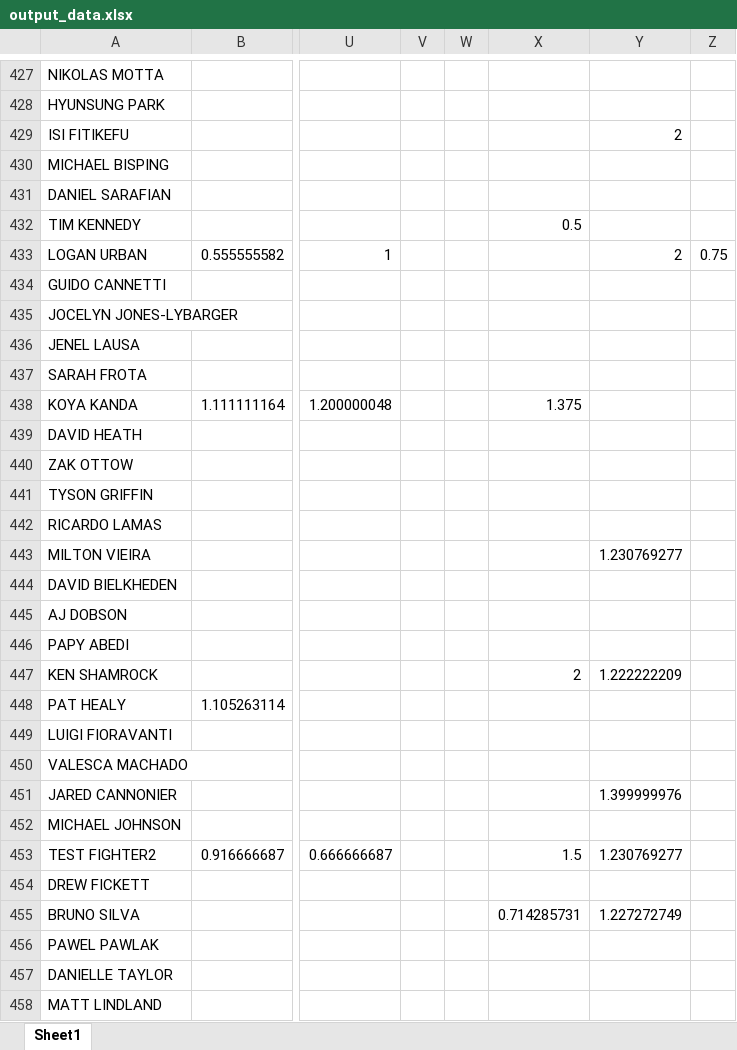
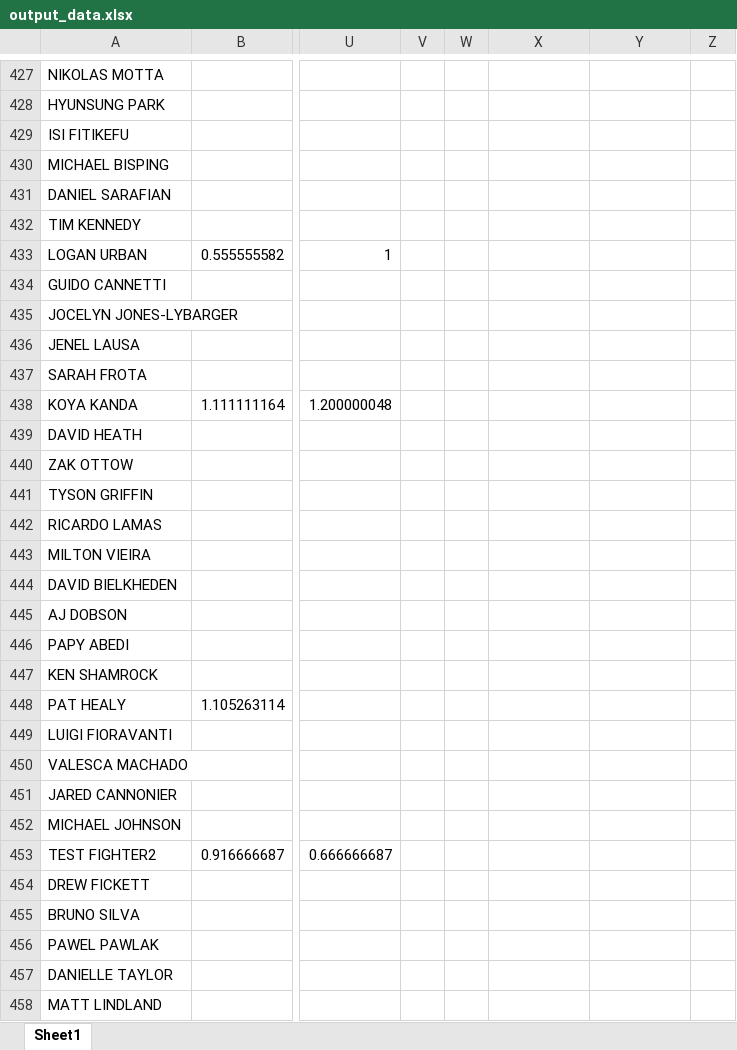
Before and after one commit to omara569/reddit_ufc_nlp, an Excel workbook: sentiment_analysis/output_data.xlsx, sheet Sheet1, drawn as a sheet; only a part is shown, gaps mark what is left out; values as stored, in another font and other column widths than the file's, no borders; the diff covers the shown part only; the diff names each change by its address in the sheet, - before the commit and + after, or states it on an @@ line.

```diff
--- a/sentiment_analysis/output_data.xlsx (sheet Sheet1)
+++ b/sentiment_analysis/output_data.xlsx (sheet Sheet1)
-Y429: 2
+Y429: (empty)
-X432: 0.5
+X432: (empty)
-Y433: 2
+Y433: (empty)
-Z433: 0.75
+Z433: (empty)
-X438: 1.375
+X438: (empty)
-Y443: 1.230769277
+Y443: (empty)
-X447: 2
+X447: (empty)
-Y447: 1.222222209
+Y447: (empty)
-Y451: 1.399999976
+Y451: (empty)
-X453: 1.5
+X453: (empty)
-Y453: 1.230769277
+Y453: (empty)
-X455: 0.714285731
+X455: (empty)
-Y455: 1.227272749
+Y455: (empty)
```
Also changed, not shown: 504 edited cells elsewhere in this sheet, 5 other files.
